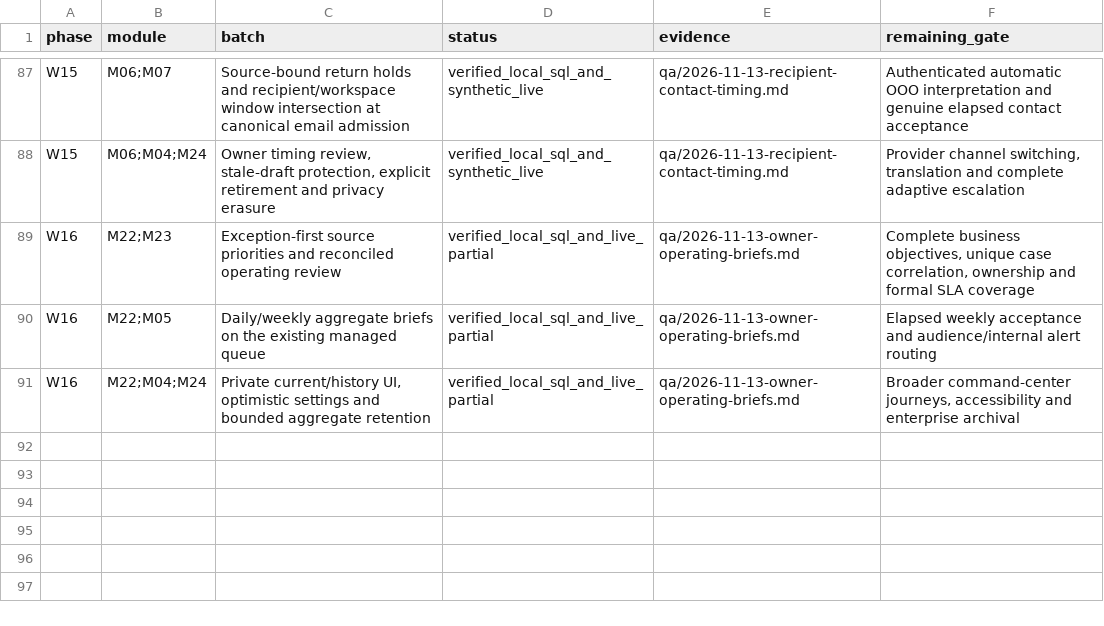
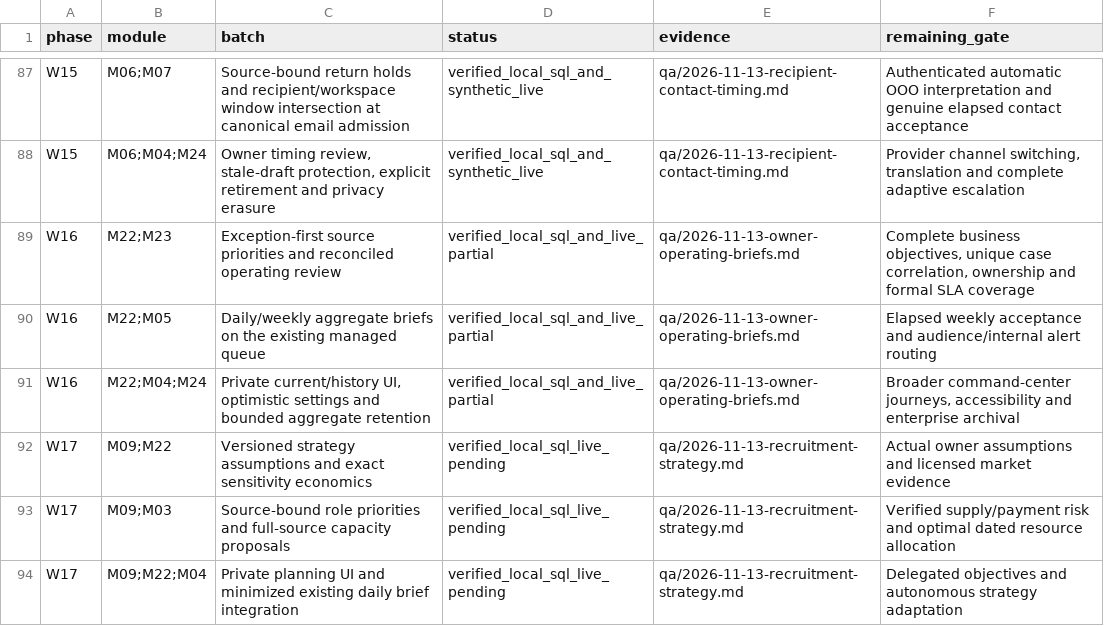
Before and after one commit to sahilk267/freehr-overseas, a CSV file: docs/PHASE_IMPLEMENTATION_TRACKER.csv, drawn as a sheet; only a part is shown, gaps mark what is left out.

```diff
--- a/docs/PHASE_IMPLEMENTATION_TRACKER.csv
+++ b/docs/PHASE_IMPLEMENTATION_TRACKER.csv
@@ -91 +91,4 @@ W16,M22;M05,Daily/weekly aggregate briefs on the existing managed queue,verified
 W16,M22;M04;M24,"Private current/history UI, optimistic settings and bounded aggregate retention",verified_local_sql_and_live_partial,qa/2026-11-13-owner-operating-briefs.md,"Broader command-center journeys, accessibility and enterprise archival"
+W17,M09;M22,Versioned strategy assumptions and exact sensitivity economics,verified_local_sql_live_pending,qa/2026-11-13-recruitment-strategy.md,Actual owner assumptions and licensed market evidence
+W17,M09;M03,Source-bound role priorities and full-source capacity proposals,verified_local_sql_live_pending,qa/2026-11-13-recruitment-strategy.md,Verified supply/payment risk and optimal dated resource allocation
+W17,M09;M22;M04,Private planning UI and minimized existing daily brief integration,verified_local_sql_live_pending,qa/2026-11-13-recruitment-strategy.md,Delegated objectives and autonomous strategy adaptation
```
Also changed, not shown: docs/REMAINING_IMPLEMENTATION_REGISTER.csv, docs/freehr-implementation-backlog.csv, 21 other files.
